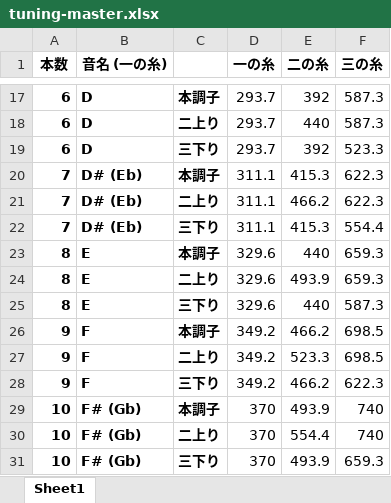
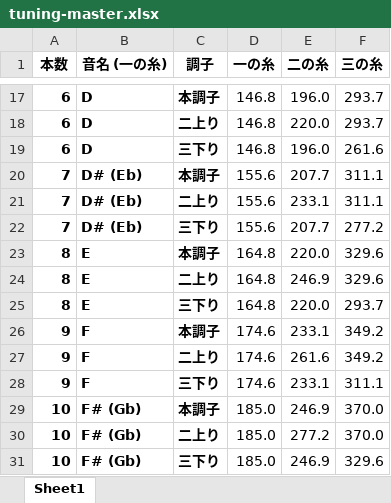
Before and after one commit to itohen0716/shamityou, an Excel workbook: tuning-master.xlsx, sheet Sheet1, drawn as a sheet; only a part is shown, gaps mark what is left out; values as stored, in another font and other column widths than the file's, no borders; the diff covers the shown part only; the diff names each change by its address in the sheet, - before the commit and + after, or states it on an @@ line.

```diff
--- a/tuning-master.xlsx (sheet Sheet1)
+++ b/tuning-master.xlsx (sheet Sheet1)
-C1: (empty)
+C1: 調子
-D17:D19 (一の糸): 293.7
+D17:D19 (一の糸): 146.8
-E17 (二の糸): 392
+E17 (二の糸): 196.0
-F17:F18 (三の糸): 587.3
+F17:F18 (三の糸): 293.7
-E18 (二の糸): 440
+E18 (二の糸): 220.0
-E19 (二の糸): 392
+E19 (二の糸): 196.0
-F19 (三の糸): 523.3
+F19 (三の糸): 261.6
-D20:D22 (一の糸): 311.1
+D20:D22 (一の糸): 155.6
-E20 (二の糸): 415.3
+E20 (二の糸): 207.7
-F20:F21 (三の糸): 622.3
+F20:F21 (三の糸): 311.1
-E21 (二の糸): 466.2
+E21 (二の糸): 233.1
-E22 (二の糸): 415.3
+E22 (二の糸): 207.7
-F22 (三の糸): 554.4
+F22 (三の糸): 277.2
-D23:D25 (一の糸): 329.6
+D23:D25 (一の糸): 164.8
-E23 (二の糸): 440
+E23 (二の糸): 220.0
-F23:F24 (三の糸): 659.3
+F23:F24 (三の糸): 329.6
-E24 (二の糸): 493.9
+E24 (二の糸): 246.9
-E25 (二の糸): 440
+E25 (二の糸): 220.0
-F25 (三の糸): 587.3
+F25 (三の糸): 293.7
-D26:D28 (一の糸): 349.2
+D26:D28 (一の糸): 174.6
-E26 (二の糸): 466.2
+E26 (二の糸): 233.1
-F26:F27 (三の糸): 698.5
+F26:F27 (三の糸): 349.2
-E27 (二の糸): 523.3
+E27 (二の糸): 261.6
-E28 (二の糸): 466.2
+E28 (二の糸): 233.1
-F28 (三の糸): 622.3
+F28 (三の糸): 311.1
-D29:D31 (一の糸): 370
+D29:D31 (一の糸): 185.0
-E29 (二の糸): 493.9
+E29 (二の糸): 246.9
-F29:F30 (三の糸): 740
+F29:F30 (三の糸): 370.0
-E30 (二の糸): 554.4
+E30 (二の糸): 277.2
-E31 (二の糸): 493.9
+E31 (二の糸): 246.9
-F31 (三の糸): 659.3
+F31 (三の糸): 329.6
```
Also changed, not shown: 63 edited cells elsewhere in this sheet, 7 other files.
